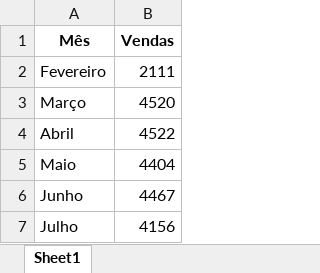
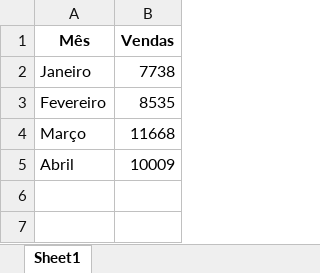
Before and after one commit to thiago-osorio/digital-house, an Excel workbook: projeto_integrador/Previsoes/pred.xlsx, sheet Sheet1, drawn as a sheet; values as stored, in another font and other column widths than the file's, no borders; removed rows and columns are numbered as before the commit, all else as after; the diff names each change by its address in the sheet, - before the commit and + after, or states it on an @@ line.

```diff
--- a/projeto_integrador/Previsoes/pred.xlsx (sheet Sheet1)
+++ b/projeto_integrador/Previsoes/pred.xlsx (sheet Sheet1)
+row 2: Janeiro | 7738
-B3 (Vendas): 2111
+B3 (Vendas): 8535
-B4 (Vendas): 4520
+B4 (Vendas): 11668
-B5 (Vendas): 4522
+B5 (Vendas): 10009
-row 5: Maio | 4404
-row 6: Junho | 4467
-row 7: Julho | 4156
```
Also changed, not shown: 5 other files.
